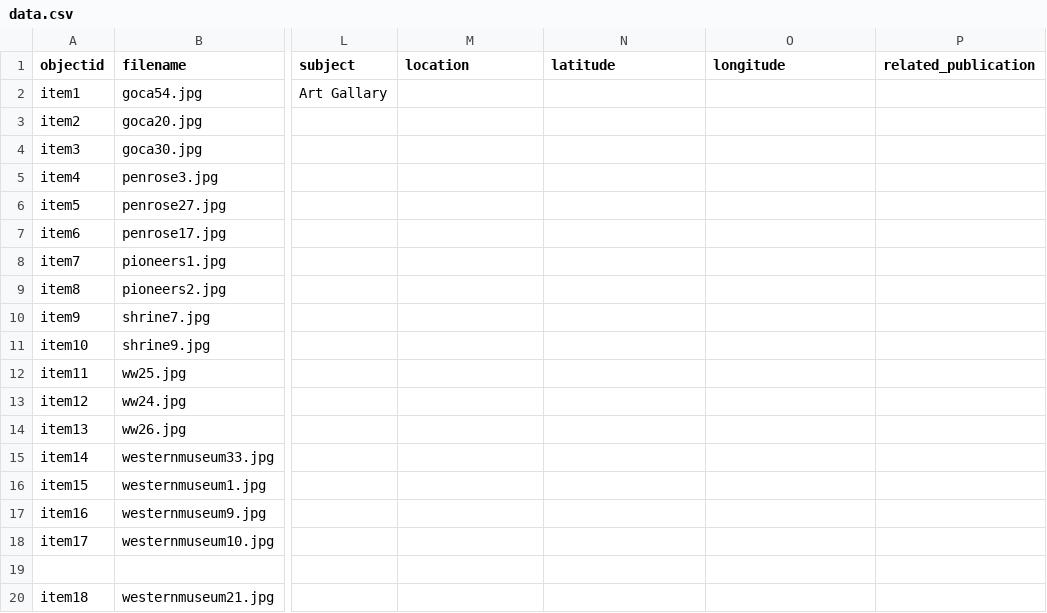
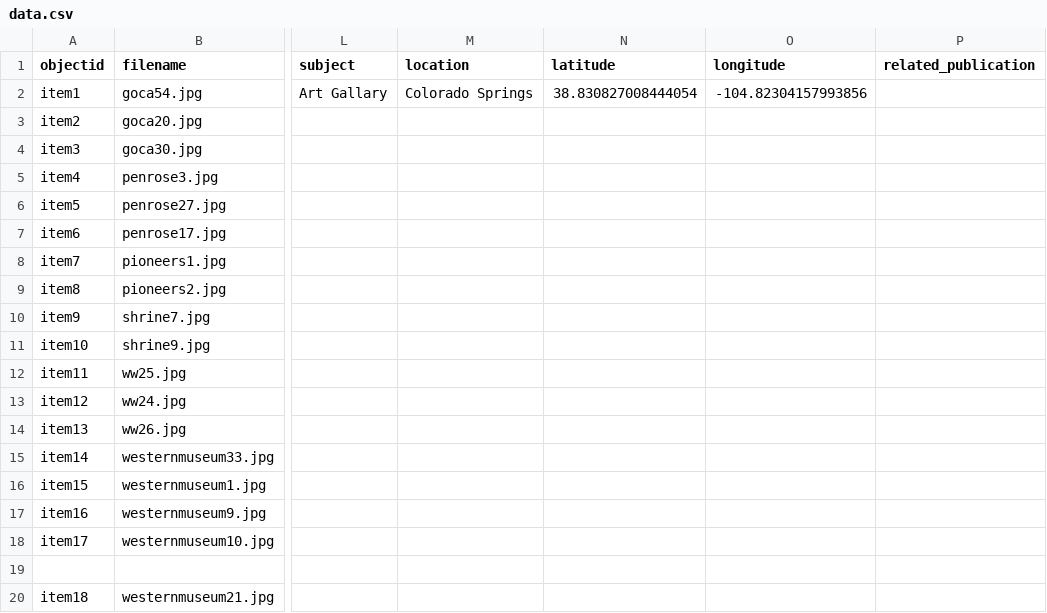
Before and after one commit to LizNoelP/Project, a CSV file: _data/data.csv, drawn as a sheet; only a part is shown, gaps mark what is left out; the diff names each change by its address in the sheet, - before the commit and + after, or states it on an @@ line.

Commit message:
Add location data to museum items in data.csv
Added latitude and longitude information for items.

```diff
--- a/_data/data.csv
+++ b/_data/data.csv
-M2 (location): (empty)
+M2 (location): Colorado Springs
-N2 (latitude): (empty)
+N2 (latitude): 38.830827008444054
-O2 (longitude): (empty)
+O2 (longitude): -104.82304157993856
```
